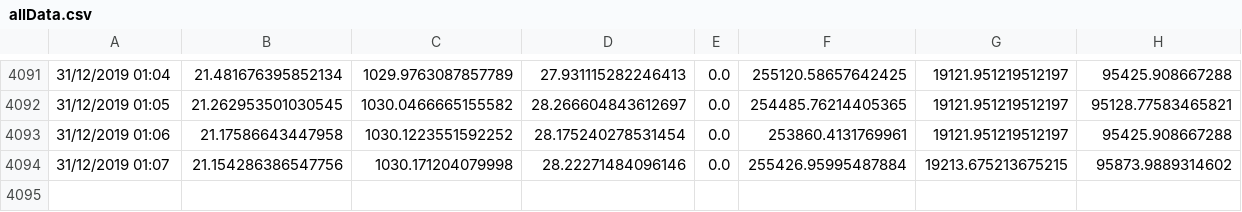
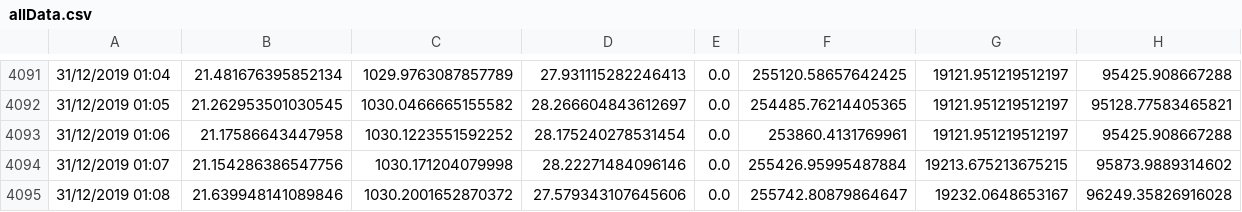
Before and after one commit to Jshepherd97/SIOT-SLEEP, a CSV file: data/allData.csv, drawn as a sheet; only a part is shown, gaps mark what is left out.

Commit message:
AUTO: Datapoint added

```diff
--- a/data/allData.csv
+++ b/data/allData.csv
@@ -4094 +4094,2 @@
 31/12/2019 01:07,21.154286386547756,1030.171204079998,28.22271484096146,0.0,255426.95995487884,19213.675213675215,95873.9889314602
+31/12/2019 01:08,21.639948141089846,1030.2001652870372,27.579343107645606,0.0,255742.80879864647,19232.0648653167,96249.35826916028
```
